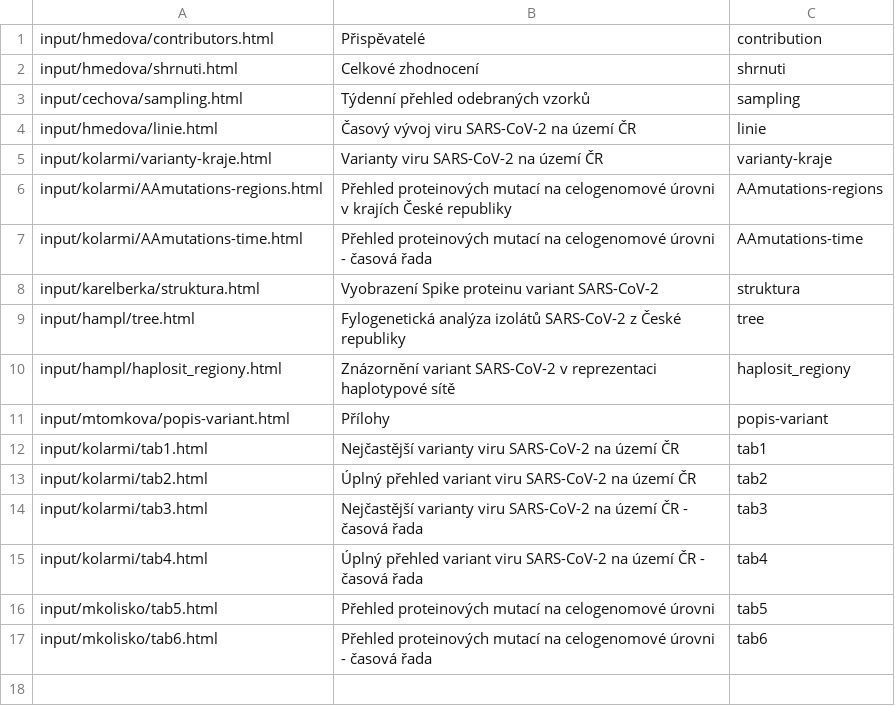
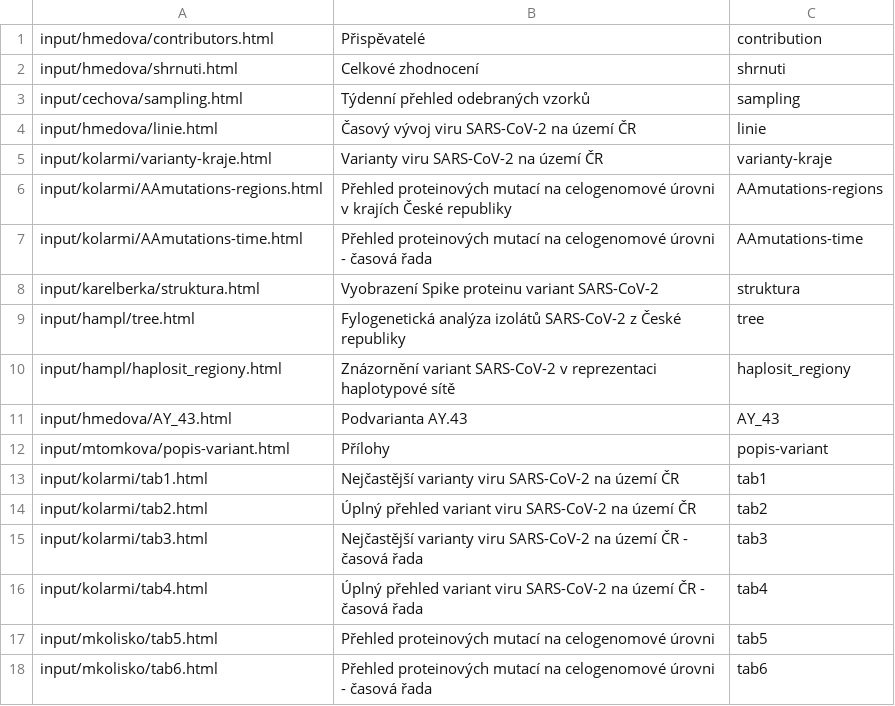
Before and after one commit to medulka/cogcz, a CSV file: template/seznam_kapitol.csv, drawn as a sheet.

```diff
--- a/template/seznam_kapitol.csv
+++ b/template/seznam_kapitol.csv
@@ -10,2 +10,3 @@
 "input/hampl/haplosit_regiony.html","Znázornění variant SARS-CoV-2 v reprezentaci haplotypové sítě","haplosit_regiony"
+"input/hmedova/AY_43.html","Podvarianta AY.43","AY_43"
 "input/mtomkova/popis-variant.html","Přílohy","popis-variant"
```
Also changed, not shown: 8 other files.
